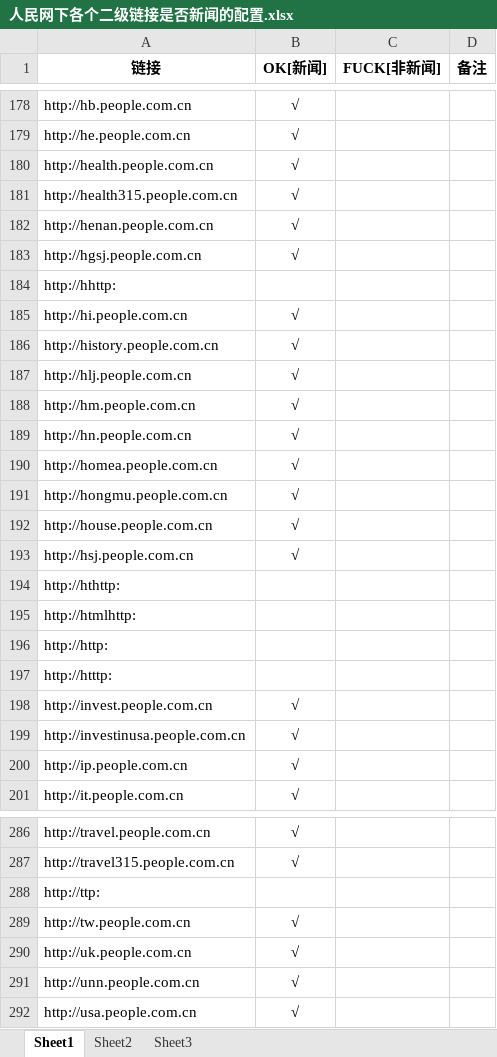
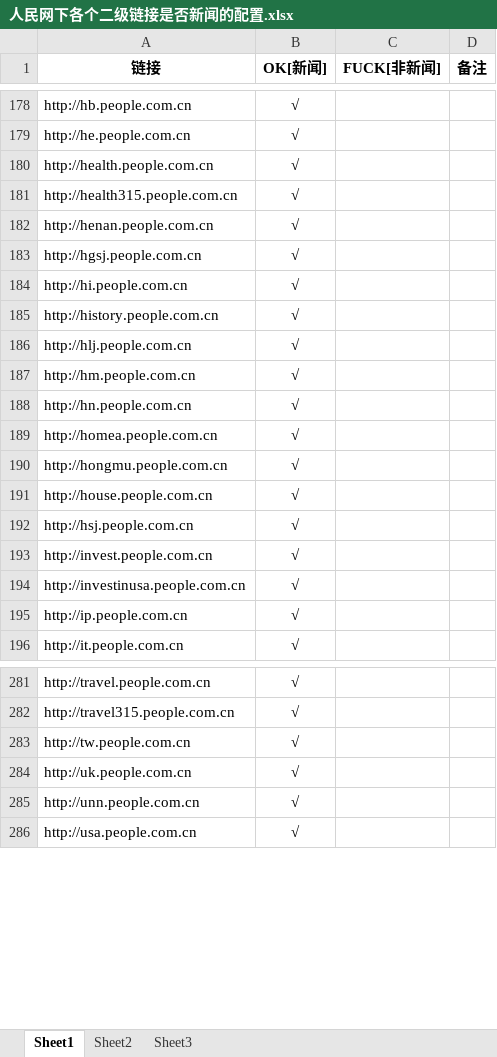
Before and after one commit to GuanXianghui/newswatch, an Excel workbook: 01.project/03.module/01.web/files/人民网/人民网下各个二级链接是否新闻的配置.xlsx, sheet Sheet1, drawn as a sheet; only a part is shown, gaps mark what is left out; values as stored, in another font and other column widths than the file's, no borders; the diff names each change by its address in the sheet, - before the commit and + after, or states it on an @@ line.

```diff
--- a/01.project/03.module/01.web/files/人民网/人民网下各个二级链接是否新闻的配置.xlsx (sheet Sheet1)
+++ b/01.project/03.module/01.web/files/人民网/人民网下各个二级链接是否新闻的配置.xlsx (sheet Sheet1)
-row 184: http://hhttp:
-row 194: http://hthttp:
-row 195: http://htmlhttp:
-row 196: http://http:
-row 197: http://htttp:
-row 288: http://ttp:
```
Also changed, not shown: 25 other files.
